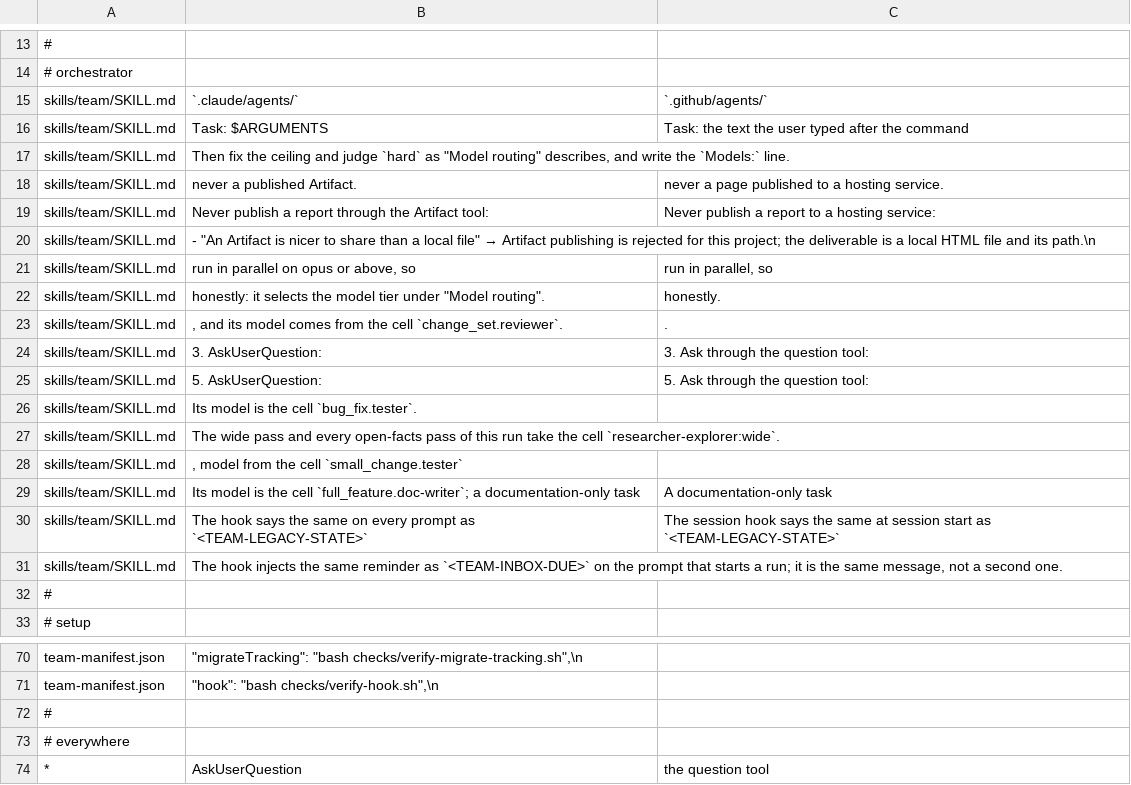
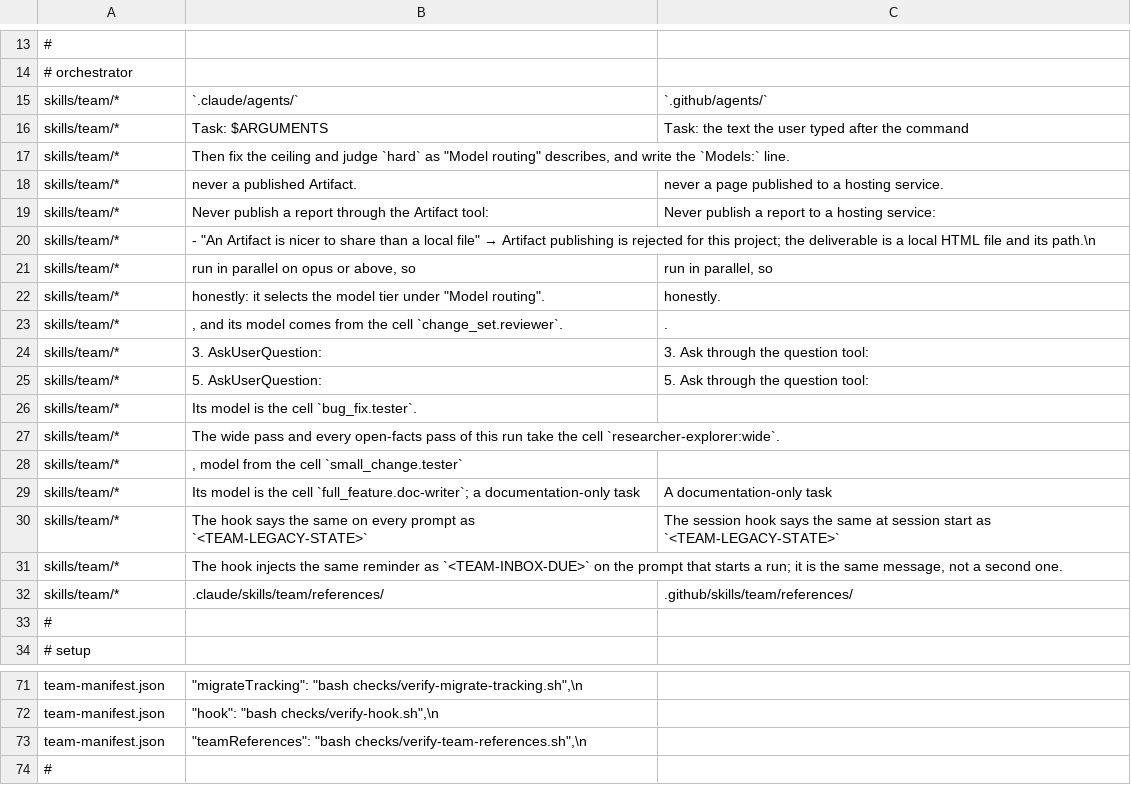
Before and after one commit to dm-23/dream-team, a TSV file: copilot/rules.tsv, drawn as a sheet; only a part is shown, gaps mark what is left out; the shorter side is filled out with more unchanged rows; the diff names each change by its address in the sheet, - before the commit and + after, or states it on an @@ line.

```diff
--- a/copilot/rules.tsv
+++ b/copilot/rules.tsv
-A15:A31: skills/team/SKILL.md
+A15:A31: skills/team/*
+row 32: skills/team/* | .claude/skills/team/references/ | .github/skills/team/references/
+row 73: team-manifest.json | "teamReferences": "bash checks/verify-team-references.sh",\n
```
Also changed, not shown: 19 other files.
